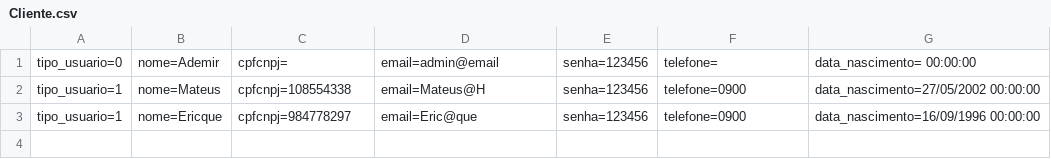
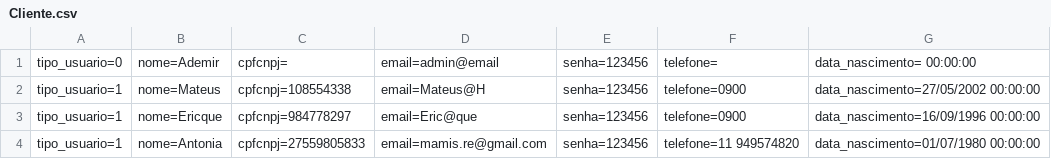
Before and after one commit to Davi-Alencar/Ex-Csharp, a CSV file: rltpMVC/Database/Cliente.csv, drawn as a sheet.

```diff
--- a/rltpMVC/Database/Cliente.csv
+++ b/rltpMVC/Database/Cliente.csv
@@ -3 +3,2 @@ tipo_usuario=1;nome=Mateus;cpfcnpj=108554338;email=Mateus@H;senha=123456;telefon
 tipo_usuario=1;nome=Ericque;cpfcnpj=984778297;email=Eric@que;senha=123456;telefone=0900;data_nascimento=16/09/1996 00:00:00
+tipo_usuario=1;nome=Antonia;cpfcnpj=27559805833;email=mamis.re@gmail.com;senha=123456;telefone=11 949574820;data_nascimento=01/07/1980 00:00:00
```
Also changed, not shown: 38 other files.
